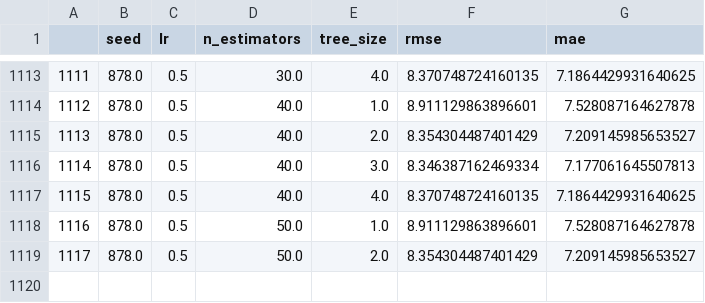
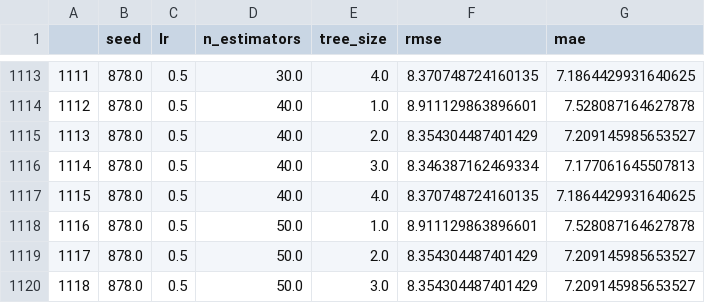
Before and after one commit to DageBjorne/transfertreeboost, a CSV file: uci/results/two_trada_actual_291.csv, drawn as a sheet; only a part is shown, gaps mark what is left out; the diff names each change by its address in the sheet, - before the commit and + after, or states it on an @@ line.

Commit message:
tes

```diff
--- a/uci/results/two_trada_actual_291.csv
+++ b/uci/results/two_trada_actual_291.csv
+row 1120: 1118 | 878.0 | 0.5 | 50.0 | 3.0 | 8.354304487401429 | 7.209145985653527
```
